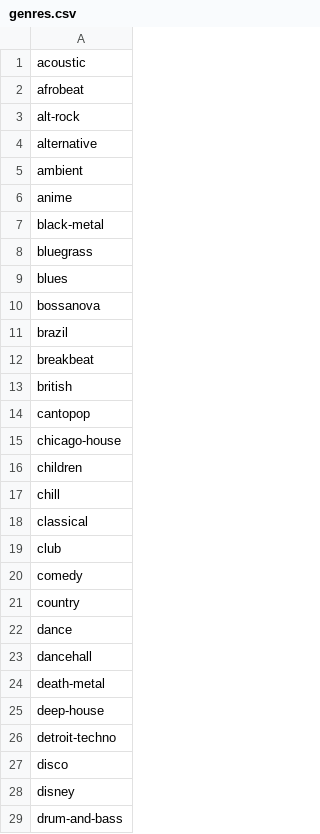
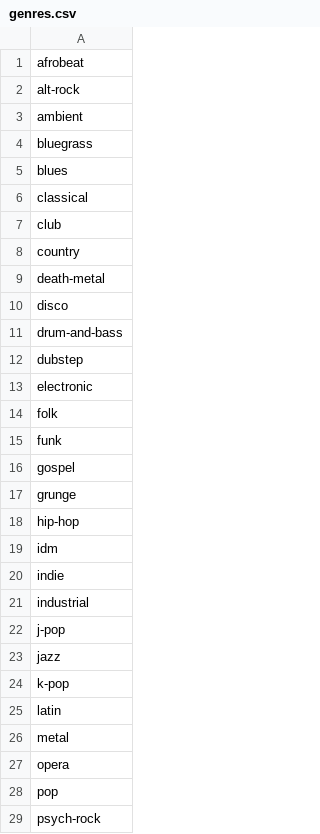
Before and after one commit to ftrichardson/Aux-Cord, a CSV file: ui/res/genres.csv, drawn as a sheet; only a part is shown; the shorter side is filled out with more unchanged rows; the diff covers the shown part only; the diff names each change by its address in the sheet, - before the commit and + after, or states it on an @@ line.

```diff
--- a/ui/res/genres.csv
+++ b/ui/res/genres.csv
-row 1: acoustic
-row 4: alternative
-row 6: anime
-row 7: black-metal
-row 10: bossanova
-row 11: brazil
-row 12: breakbeat
-row 13: british
-row 14: cantopop
-row 15: chicago-house
-row 16: children
-row 17: chill
-row 20: comedy
-row 22: dance
-row 23: dancehall
-row 25: deep-house
-row 26: detroit-techno
-row 28: disney
```
Also changed, not shown: 73 removed rows elsewhere in this file, 6 other files.
